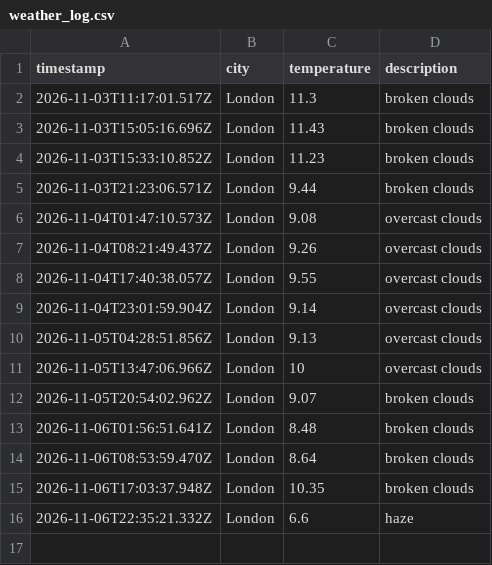
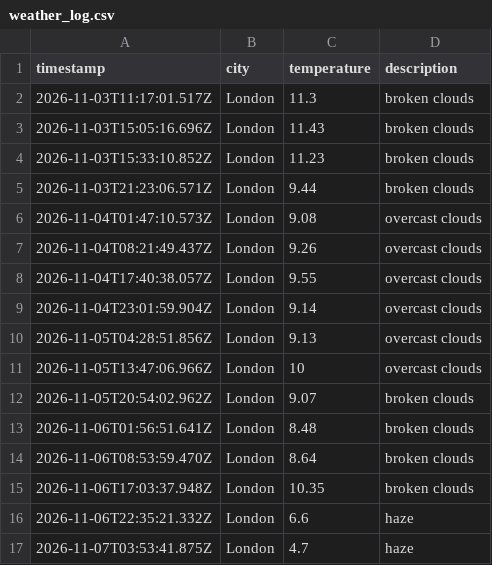
Before and after one commit to wwwahida/weather_dataops, a CSV file: data/weather_log.csv, drawn as a sheet; the diff names each change by its address in the sheet, - before the commit and + after, or states it on an @@ line.

```diff
--- a/data/weather_log.csv
+++ b/data/weather_log.csv
+row 17: 2026-11-07T03:53:41.875Z | London | 4.7 | haze
```
Also changed, not shown: 1 other file.
